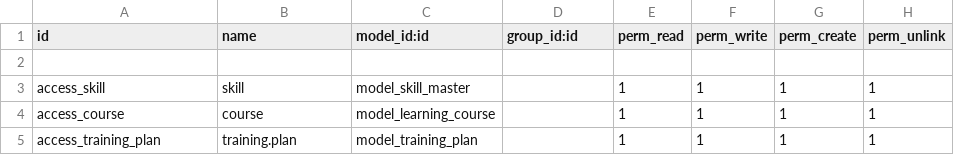
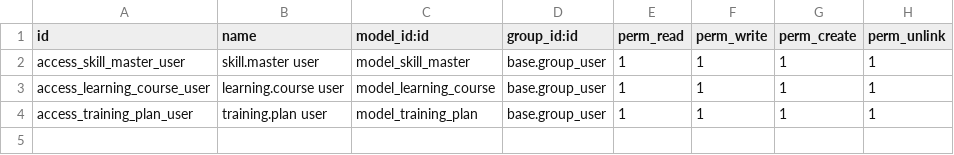
Before and after one commit to phamhuynhanhthu152005-bot/nhomC_cuoiky, a CSV file: hr_learning/security/ir.model.access.csv, drawn as a sheet.

Commit message:
Update ir.model.access.csv

```diff
--- a/hr_learning/security/ir.model.access.csv
+++ b/hr_learning/security/ir.model.access.csv
@@ -1,5 +1,4 @@
 id,name,model_id:id,group_id:id,perm_read,perm_write,perm_create,perm_unlink
-
-access_skill,skill,model_skill_master,,1,1,1,1
-access_course,course,model_learning_course,,1,1,1,1
-access_training_plan,training.plan,model_training_plan,,1,1,1,1
+access_skill_master_user,skill.master user,model_skill_master,base.group_user,1,1,1,1
+access_learning_course_user,learning.course user,model_learning_course,base.group_user,1,1,1,1
+access_training_plan_user,training.plan user,model_training_plan,base.group_user,1,1,1,1
```
